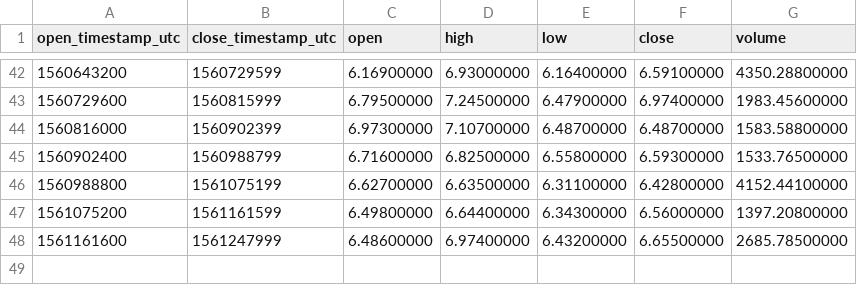
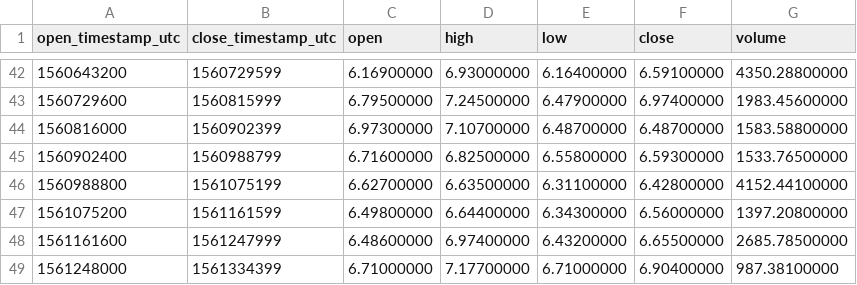
Before and after one commit to cryptobigbro/binance-ATOMPAX, a CSV file: binance-ATOMPAX-1d.csv, drawn as a sheet; only a part is shown, gaps mark what is left out.

```diff
--- a/binance-ATOMPAX-1d.csv
+++ b/binance-ATOMPAX-1d.csv
@@ -48 +48,2 @@ open_timestamp_utc,close_timestamp_utc,open,high,low,close,volume
 1561161600,1561247999,6.48600000,6.97400000,6.43200000,6.65500000,2685.78500000
+1561248000,1561334399,6.71000000,7.17700000,6.71000000,6.90400000,987.38100000
```
Also changed, not shown: binance-ATOMPAX-1h.csv.
